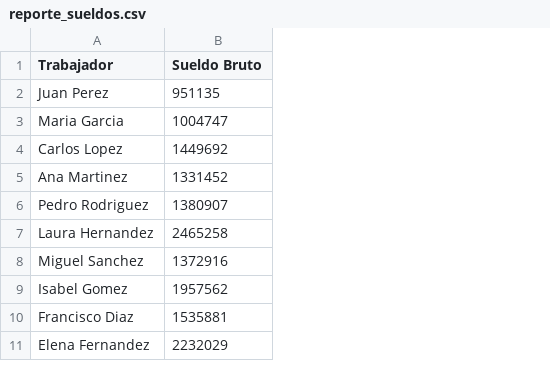
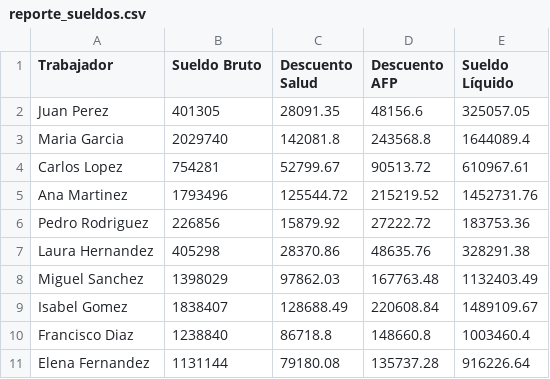
Before and after one commit to BertaSoto/PN_SotoBerta_FPY1101_0012V, a CSV file: reporte_sueldos.csv, drawn as a sheet; the diff names each change by its address in the sheet, - before the commit and + after, or states it on an @@ line.

Commit message:
Reporte con descuento de afp y salud

```diff
--- a/reporte_sueldos.csv
+++ b/reporte_sueldos.csv
+column C (Descuento Salud), rows 2-11: 28091.35 | 142081.8 | 52799.67 | 125544.72 | 15879.92 | 28370.86 | 97862.03 | 128688.49 | 86718.8 | 79180.08
+column D (Descuento AFP), rows 2-11: 48156.6 | 243568.8 | 90513.72 | 215219.52 | 27222.72 | 48635.76 | 167763.48 | 220608.84 | 148660.8 | 135737.28
+column E (Sueldo Líquido), rows 2-11: 325057.05 | 1644089.4 | 610967.61 | 1452731.76 | 183753.36 | 328291.38 | 1132403.49 | 1489109.67 | 1003460.4 | 916226.64
-B2 (Sueldo Bruto): 951135
+B2 (Sueldo Bruto): 401305
-B3 (Sueldo Bruto): 1004747
+B3 (Sueldo Bruto): 2029740
-B4 (Sueldo Bruto): 1449692
+B4 (Sueldo Bruto): 754281
-B5 (Sueldo Bruto): 1331452
+B5 (Sueldo Bruto): 1793496
-B6 (Sueldo Bruto): 1380907
+B6 (Sueldo Bruto): 226856
-B7 (Sueldo Bruto): 2465258
+B7 (Sueldo Bruto): 405298
-B8 (Sueldo Bruto): 1372916
+B8 (Sueldo Bruto): 1398029
-B9 (Sueldo Bruto): 1957562
+B9 (Sueldo Bruto): 1838407
-B10 (Sueldo Bruto): 1535881
+B10 (Sueldo Bruto): 1238840
-B11 (Sueldo Bruto): 2232029
+B11 (Sueldo Bruto): 1131144
```
Also changed, not shown: 1 other file.
